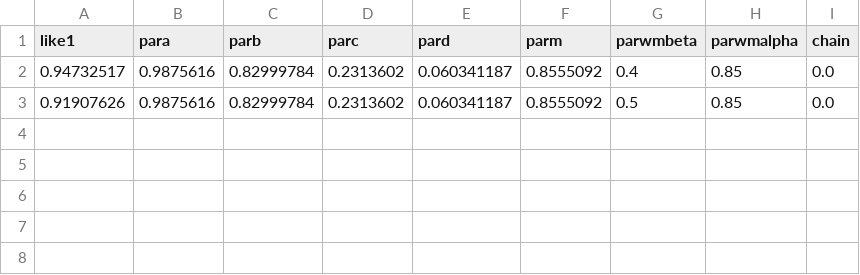
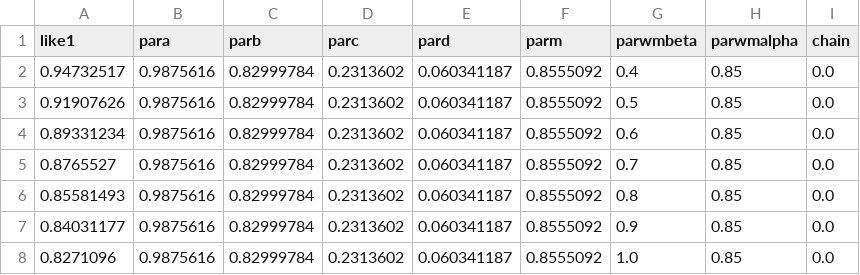
Before and after one commit to gutabeshu/xanthos-wm, a CSV file: example/output/calibration/basin_calibration_229sceua_Flow_ObjF_monthlyKGE.csv, drawn as a sheet.

```diff
--- a/example/output/calibration/basin_calibration_229sceua_Flow_ObjF_monthlyKGE.csv
+++ b/example/output/calibration/basin_calibration_229sceua_Flow_ObjF_monthlyKGE.csv
@@ -3 +3,6 @@ like1,para,parb,parc,pard,parm,parwmbeta,parwmalpha,chain
 0.91907626,0.9875616,0.82999784,0.2313602,0.060341187,0.8555092,0.5,0.85,0.0
+0.89331234,0.9875616,0.82999784,0.2313602,0.060341187,0.8555092,0.6,0.85,0.0
+0.8765527,0.9875616,0.82999784,0.2313602,0.060341187,0.8555092,0.7,0.85,0.0
+0.85581493,0.9875616,0.82999784,0.2313602,0.060341187,0.8555092,0.8,0.85,0.0
+0.84031177,0.9875616,0.82999784,0.2313602,0.060341187,0.8555092,0.9,0.85,0.0
+0.8271096,0.9875616,0.82999784,0.2313602,0.060341187,0.8555092,1.0,0.85,0.0
```
Also changed, not shown: 4 other files.
